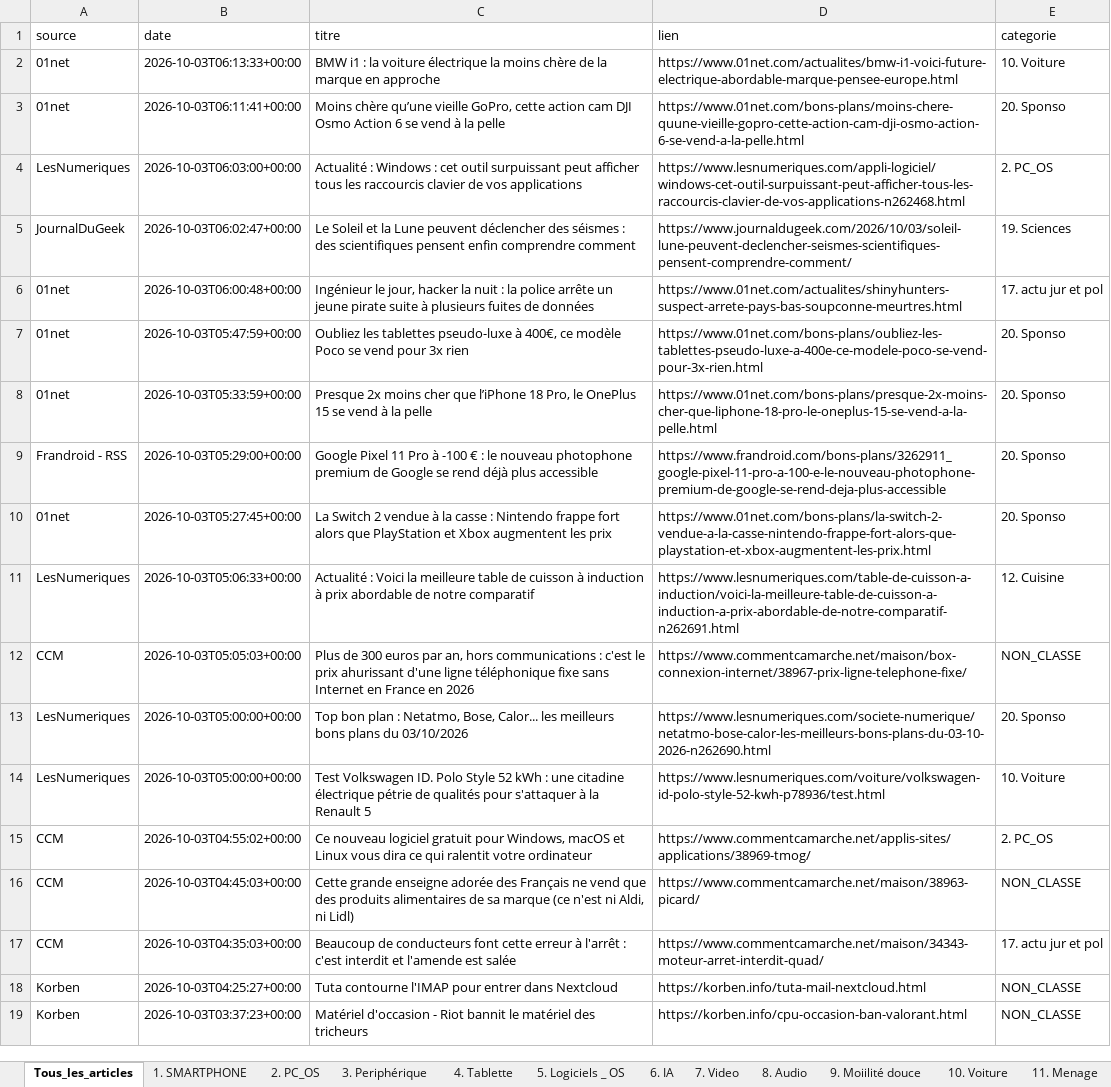
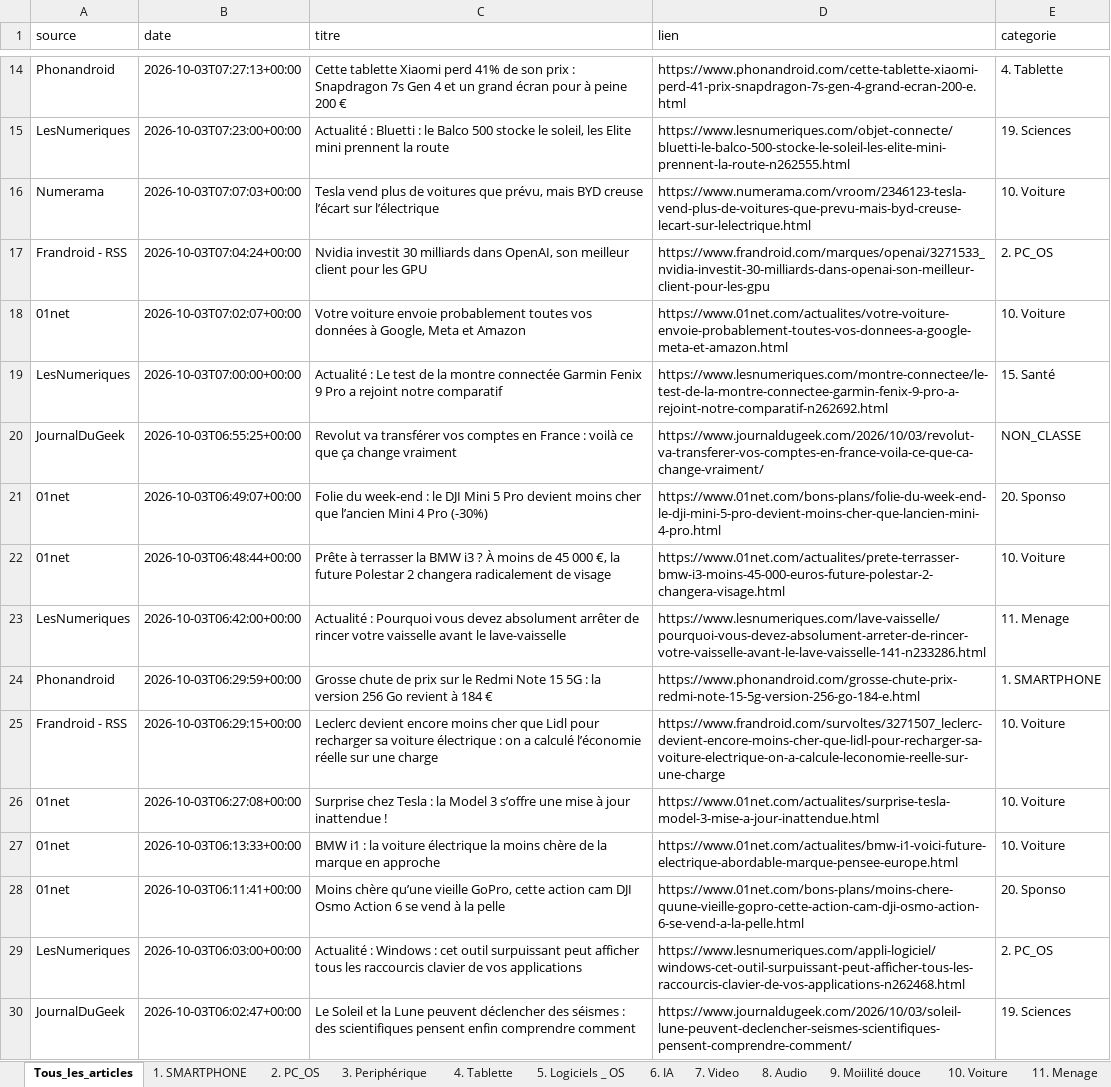
Before and after one commit to djhadef-star/rss-categories, an Excel workbook: output/rss_history_2.xlsx, sheet Tous_les_articles, drawn as a sheet; only a part is shown, gaps mark what is left out; the shorter side is filled out with more unchanged rows; values as stored, in another font and other column widths than the file's, no borders; the diff covers the shown part only; the diff names each change by its address in the sheet, - before the commit and + after, or states it on an @@ line.

```diff
--- a/output/rss_history_2.xlsx (sheet Tous_les_articles)
+++ b/output/rss_history_2.xlsx (sheet Tous_les_articles)
+row 14: Phonandroid | 2026-10-03T07:27:13+00:00 | Cette tablette Xiaomi perd 41% de son prix : Snapdragon 7s Gen 4 et un grand écran pour à peine 200 € | https://www.phonandroid.com/cette-tablette-xiaomi-perd-41-prix-snapdragon-7s-gen-4-grand-ecran-200-e.html | 4. Tablette
+row 15: LesNumeriques | 2026-10-03T07:23:00+00:00 | Actualité : Bluetti : le Balco 500 stocke le soleil, les Elite mini prennent la route | https://www.lesnumeriques.com/objet-connecte/bluetti-le-balco-500-stocke-le-soleil-les-elite-mini-prennent-la-route-n262555.html | 19. Sciences
+row 16: Numerama | 2026-10-03T07:07:03+00:00 | Tesla vend plus de voitures que prévu, mais BYD creuse l’écart sur l’électrique | https://www.numerama.com/vroom/2346123-tesla-vend-plus-de-voitures-que-prevu-mais-byd-creuse-lecart-sur-lelectrique.html | 10. Voiture
+row 17: Frandroid - RSS | 2026-10-03T07:04:24+00:00 | Nvidia investit 30 milliards dans OpenAI, son meilleur client pour les GPU | https://www.frandroid.com/marques/openai/3271533_nvidia-investit-30-milliards-dans-openai-son-meilleur-client-pour-les-gpu | 2. PC_OS
+row 18: 01net | 2026-10-03T07:02:07+00:00 | Votre voiture envoie probablement toutes vos données à Google, Meta et Amazon | https://www.01net.com/actualites/votre-voiture-envoie-probablement-toutes-vos-donnees-a-google-meta-et-amazon.html | 10. Voiture
+row 19: LesNumeriques | 2026-10-03T07:00:00+00:00 | Actualité : Le test de la montre connectée Garmin Fenix 9 Pro a rejoint notre comparatif | https://www.lesnumeriques.com/montre-connectee/le-test-de-la-montre-connectee-garmin-fenix-9-pro-a-rejoint-notre-comparatif-n262692.html | 15. Santé
+row 20: JournalDuGeek | 2026-10-03T06:55:25+00:00 | Revolut va transférer vos comptes en France : voilà ce que ça change vraiment | https://www.journaldugeek.com/2026/10/03/revolut-va-transferer-vos-comptes-en-france-voila-ce-que-ca-change-vraiment/ | NON_CLASSE
+row 21: 01net | 2026-10-03T06:49:07+00:00 | Folie du week-end : le DJI Mini 5 Pro devient moins cher que l’ancien Mini 4 Pro (-30%) | https://www.01net.com/bons-plans/folie-du-week-end-le-dji-mini-5-pro-devient-moins-cher-que-lancien-mini-4-pro.html | 20. Sponso
+row 22: 01net | 2026-10-03T06:48:44+00:00 | Prête à terrasser la BMW i3 ? À moins de 45 000 €, la future Polestar 2 changera radicalement de visage | https://www.01net.com/actualites/prete-terrasser-bmw-i3-moins-45-000-euros-future-polestar-2-changera-visage.html | 10. Voiture
+row 23: LesNumeriques | 2026-10-03T06:42:00+00:00 | Actualité : Pourquoi vous devez absolument arrêter de rincer votre vaisselle avant le lave-vaisselle | https://www.lesnumeriques.com/lave-vaisselle/pourquoi-vous-devez-absolument-arreter-de-rincer-votre-vaisselle-avant-le-lave-vaisselle-141-n233286.html | 11. Menage
+row 24: Phonandroid | 2026-10-03T06:29:59+00:00 | Grosse chute de prix sur le Redmi Note 15 5G : la version 256 Go revient à 184 € | https://www.phonandroid.com/grosse-chute-prix-redmi-note-15-5g-version-256-go-184-e.html | 1. SMARTPHONE
+row 25: Frandroid - RSS | 2026-10-03T06:29:15+00:00 | Leclerc devient encore moins cher que Lidl pour recharger sa voiture électrique : on a calculé l’économie réelle sur une charge | https://www.frandroid.com/survoltes/3271507_leclerc-devient-encore-moins-cher-que-lidl-pour-recharger-sa-voiture-electrique-on-a-calcule-leconomie-reelle-sur-une-charge | 10. Voiture
+row 26: 01net | 2026-10-03T06:27:08+00:00 | Surprise chez Tesla : la Model 3 s’offre une mise à jour inattendue ! | https://www.01net.com/actualites/surprise-tesla-model-3-mise-a-jour-inattendue.html | 10. Voiture
```
Also changed, not shown: 13 added rows elsewhere in this sheet, sheet 10. Voiture, sheet 20. Sponso, sheet NON_CLASSE, sheet 16. ludique, sheet 2. PC_OS, sheet 1. SMARTPHONE, 6 more sheets, output/rss_history.xlsx, 2 other files.
